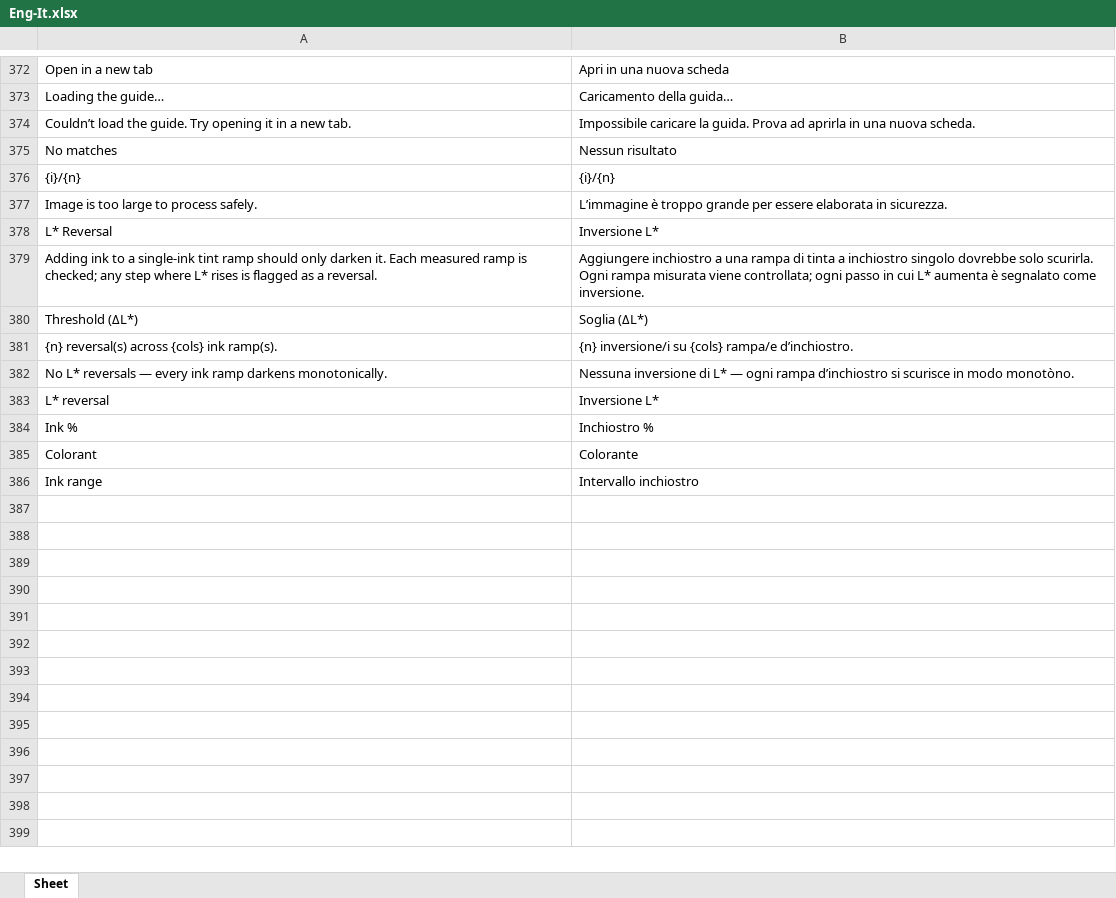
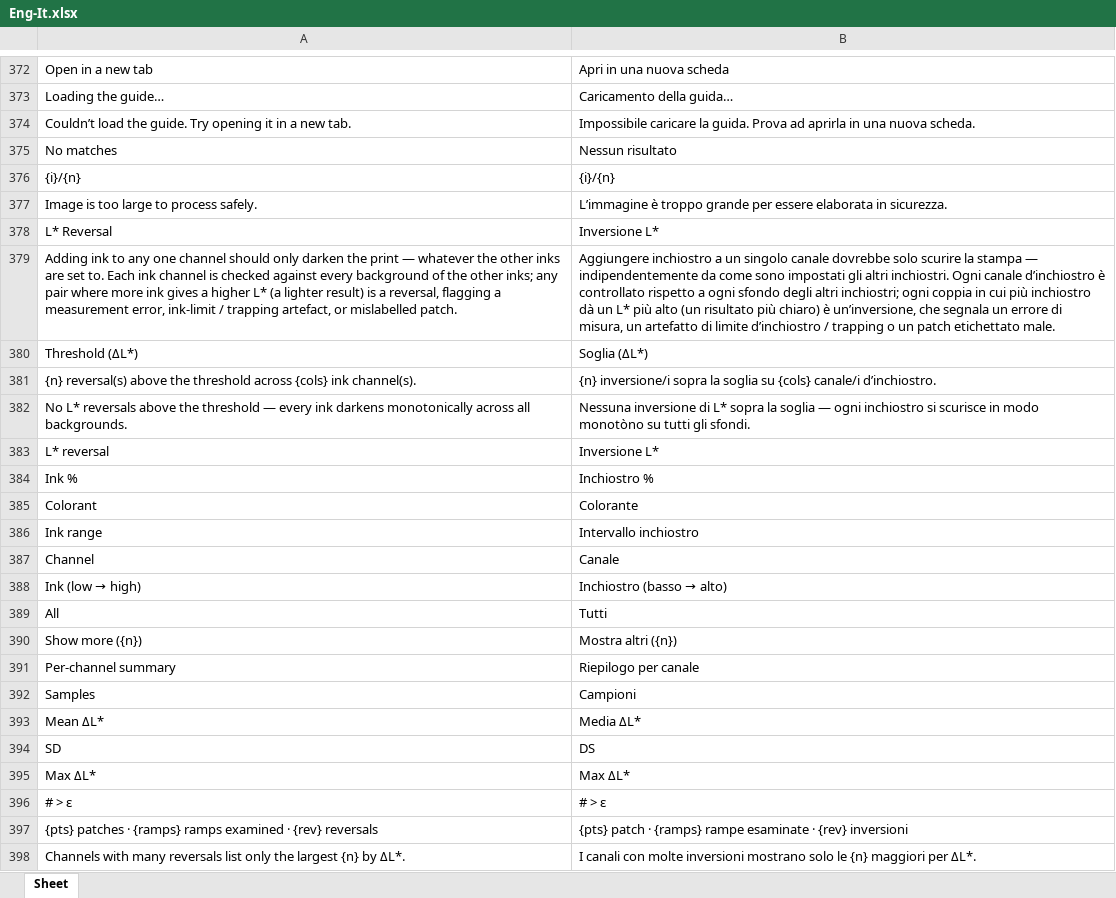
Before and after one commit to colourbill-ctrl/chardata, an Excel workbook: translations/Eng-It.xlsx, sheet Sheet, drawn as a sheet; only a part is shown, gaps mark what is left out; values as stored, in another font and other column widths than the file's, no borders; removed rows and columns are numbered as before the commit, all else as after; the diff names each change by its address in the sheet, - before the commit and + after, or states it on an @@ line.

```diff
--- a/translations/Eng-It.xlsx (sheet Sheet)
+++ b/translations/Eng-It.xlsx (sheet Sheet)
-A379: …ink to a single-ink tint ramp should only darken it. Each measured ramp is checked; any step where L* rises is flagged as a reversal.
+A379: …ink to any one channel should only darken the print — whatever the other inks are set to. Each ink channel is checked against every background of the other inks; any pair where more ink gives a higher L* (a lighter result) is a reversal, flagging a measurement error, ink-limit / trapping artefact, or mislabelled patch.
-B379: …inchiostro a una rampa di tinta a inchiostro singolo dovrebbe solo scurirla. Ogni rampa misurata viene controllata; ogni passo in cui L* aumenta è segnalato come inversione.
+B379: …inchiostro a un singolo canale dovrebbe solo scurire la stampa — indipendentemente da come sono impostati gli altri inchiostri. Ogni canale d’inchiostro è controllato rispetto a ogni sfondo degli altri inchiostri; ogni coppia in cui più inchiostro dà un L* più alto (un risultato più chiaro) è un’inversione, che segnala un errore di misura, un artefatto di limite d’inchiostro / trapping o un patch etichettato male.
-row 381: {n} reversal(s) across {cols} ink ramp(s). | {n} inversione/i su {cols} rampa/e d’inchiostro.
-row 382: No L* reversals — every ink ramp darkens monotonically. | Nessuna inversione di L* — ogni rampa d’inchiostro si scurisce in modo monotòno.
+row 381: {n} reversal(s) above the threshold across {cols} ink channel(s). | {n} inversione/i sopra la soglia su {cols} canale/i d’inchiostro.
+row 382: No L* reversals above the threshold — every ink darkens monotonically across all backgrounds. | Nessuna inversione di L* sopra la soglia — ogni inchiostro si scurisce in modo monotòno su tutti gli sfondi.
+row 387: Channel | Canale
+row 388: Ink (low → high) | Inchiostro (basso → alto)
+row 389: All | Tutti
+row 390: Show more ({n}) | Mostra altri ({n})
+row 391: Per-channel summary | Riepilogo per canale
+row 392: Samples | Campioni
+row 393: Mean ΔL* | Media ΔL*
+row 394: SD | DS
+row 395: Max ΔL* | Max ΔL*
+row 396: # > ε | # > ε
+row 397: {pts} patches · {ramps} ramps examined · {rev} reversals | {pts} patch · {ramps} rampe esaminate · {rev} inversioni
+row 398: Channels with many reversals list only the largest {n} by ΔL*. | I canali con molte inversioni mostrano solo le {n} maggiori per ΔL*.
```
Also changed, not shown: translations/Eng-De.xlsx, translations/Eng-Fr.xlsx, 11 other files.
